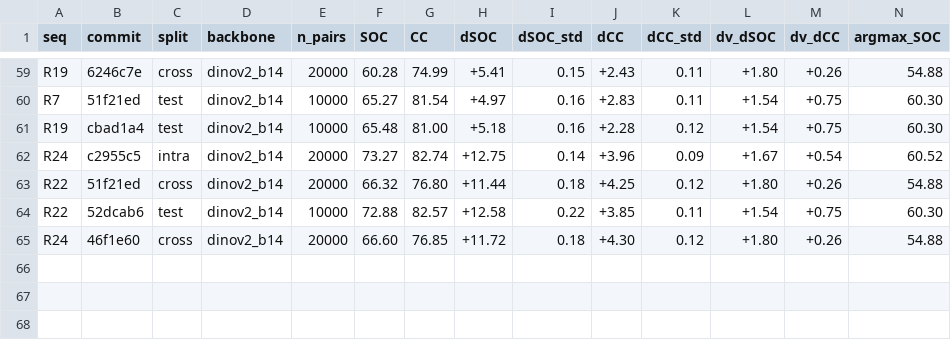
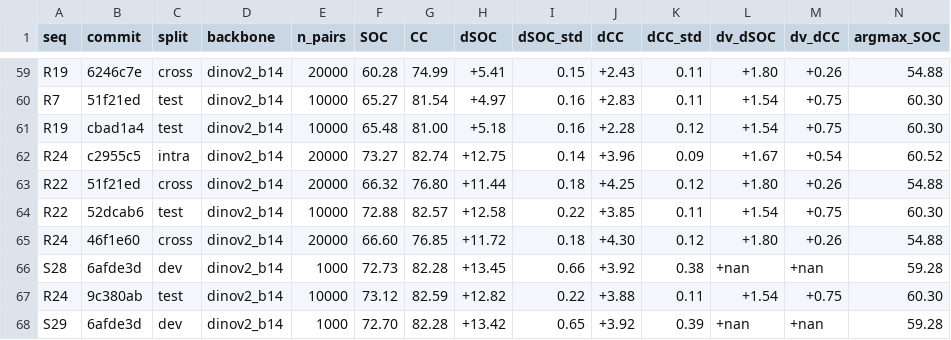
Before and after one commit to Voldemort108X/SemCorr_autoresearch, a TSV file: soco_results.tsv, drawn as a sheet; only a part is shown, gaps mark what is left out; rows hold the shown columns only; the diff names each change by its address in the sheet, - before the commit and + after, or states it on an @@ line.

```diff
--- a/soco_results.tsv
+++ b/soco_results.tsv
+row 66: S28 | 6afde3d | dev | dinov2_b14 | 1000 | 72.73 | 82.28 | +13.45 | 0.66 | +3.92 | 0.38 | +nan | +nan | 59.28
+row 67: R24 | 9c380ab | test | dinov2_b14 | 10000 | 73.12 | 82.59 | +12.82 | 0.22 | +3.88 | 0.11 | +1.54 | +0.75 | 60.30
+row 68: S29 | 6afde3d | dev | dinov2_b14 | 1000 | 72.70 | 82.28 | +13.42 | 0.65 | +3.92 | 0.39 | +nan | +nan | 59.28
```
Also changed, not shown: 3 other files.
